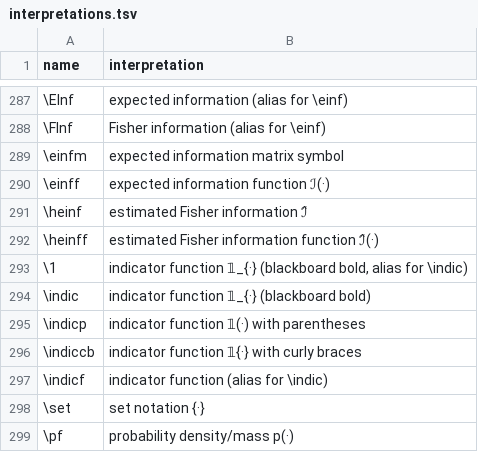
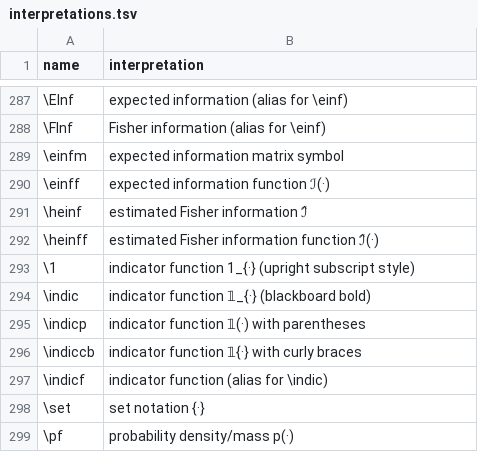
Before and after one commit to d-morrison/macros, a TSV file: interpretations.tsv, drawn as a sheet; only a part is shown, gaps mark what is left out.

```diff
--- a/interpretations.tsv
+++ b/interpretations.tsv
@@ -292,3 +292,3 @@ name	interpretation
 \heinff	estimated Fisher information function ℐ̂(·)
-\1	indicator function 𝟙_{·} (blackboard bold, alias for \indic)
+\1	indicator function 1_{·} (upright subscript style)
 \indic	indicator function 𝟙_{·} (blackboard bold)
```
Also changed, not shown: 1 other file.
